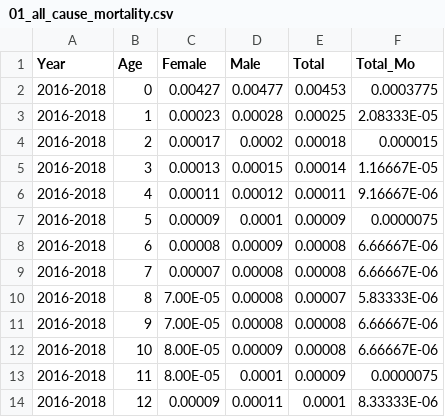
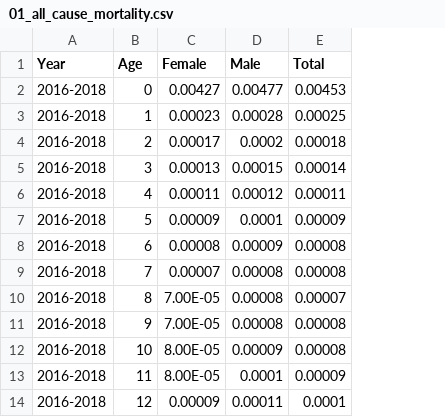
Before and after one commit to benenns/OUD-Model, a CSV file: Data/01_all_cause_mortality.csv, drawn as a sheet; only a part is shown; the diff names each change by its address in the sheet, - before the commit and + after, or states it on an @@ line.

```diff
--- a/Data/01_all_cause_mortality.csv
+++ b/Data/01_all_cause_mortality.csv
-column F (Total_Mo), rows 2-14: 0.0003775 | 2.08333E-05 | 0.000015 | 1.16667E-05 | 9.16667E-06 | 0.0000075 | 6.66667E-06 | 6.66667E-06 | 5.83333E-06 | 6.66667E-06 | 6.66667E-06 | 0.0000075 | 8.33333E-06
```
Also changed, not shown: 5 other files.
